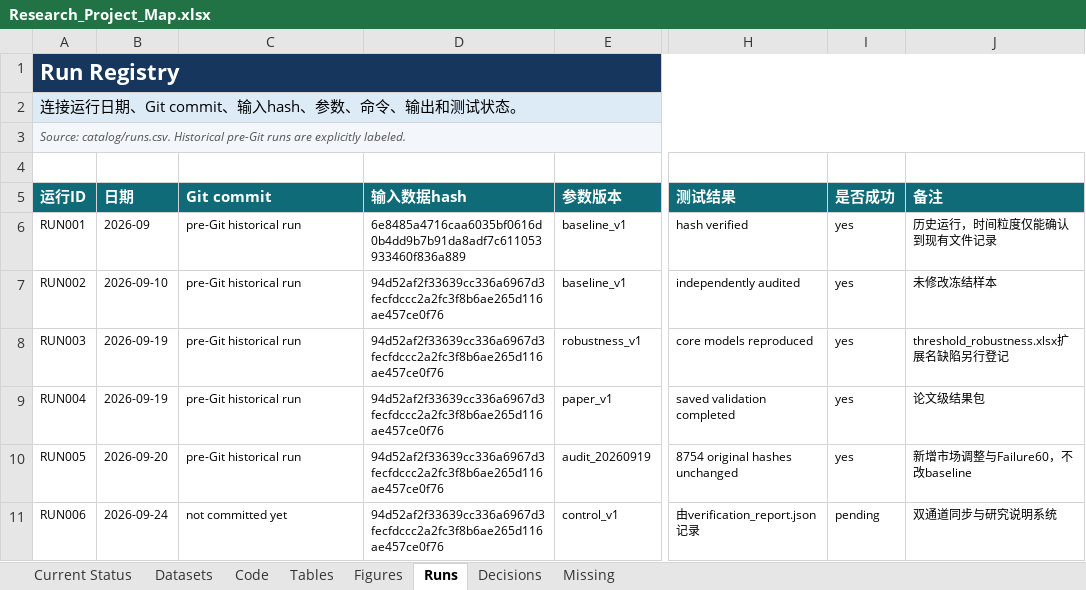
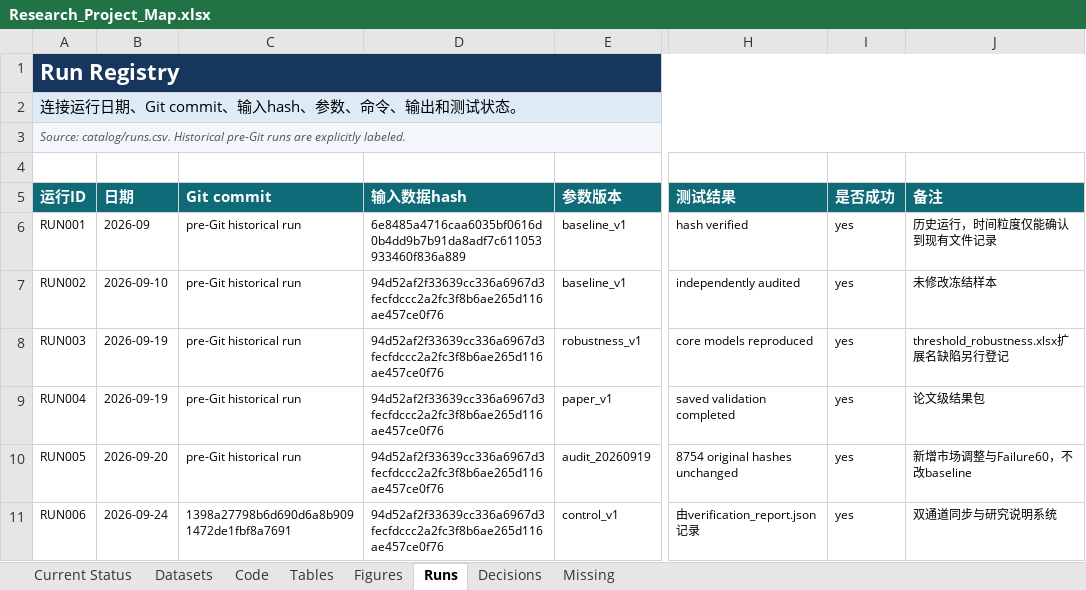
Before and after one commit to yizihao8288-coder/FYP, an Excel workbook: docs/Research_Project_Map.xlsx, sheet Runs, drawn as a sheet; only a part is shown, gaps mark what is left out; values as stored, in another font and other column widths than the file's, no borders; table styles not drawn; the diff names each change by its address in the sheet, - before the commit and + after, or states it on an @@ line.

```diff
--- a/docs/Research_Project_Map.xlsx (sheet Runs)
+++ b/docs/Research_Project_Map.xlsx (sheet Runs)
-C11 (Git commit): not committed yet
+C11 (Git commit): 1398a27798b6d690d6a8b9091472de1fbf8a7691
-I11 (是否成功): pending
+I11 (是否成功): yes
```
Also changed, not shown: sheet Current Status, 8 other files.
